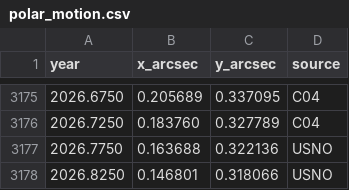
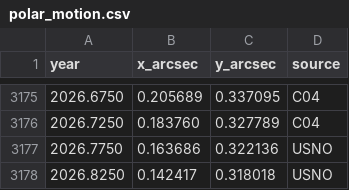
Before and after one commit to pukpr/ChandlerWobble, a CSV file: forecast/observations/polar_motion.csv, drawn as a sheet; only a part is shown, gaps mark what is left out.

```diff
--- a/forecast/observations/polar_motion.csv
+++ b/forecast/observations/polar_motion.csv
@@ -3176,3 +3176,3 @@ year,x_arcsec,y_arcsec,source
 2026.7250,0.183760,0.327789,C04
-2026.7750,0.163688,0.322136,USNO
-2026.8250,0.146801,0.318066,USNO
+2026.7750,0.163686,0.322136,USNO
+2026.8250,0.142417,0.318018,USNO
```
Also changed, not shown: forecast/scores/scores.csv, 3 other files.
